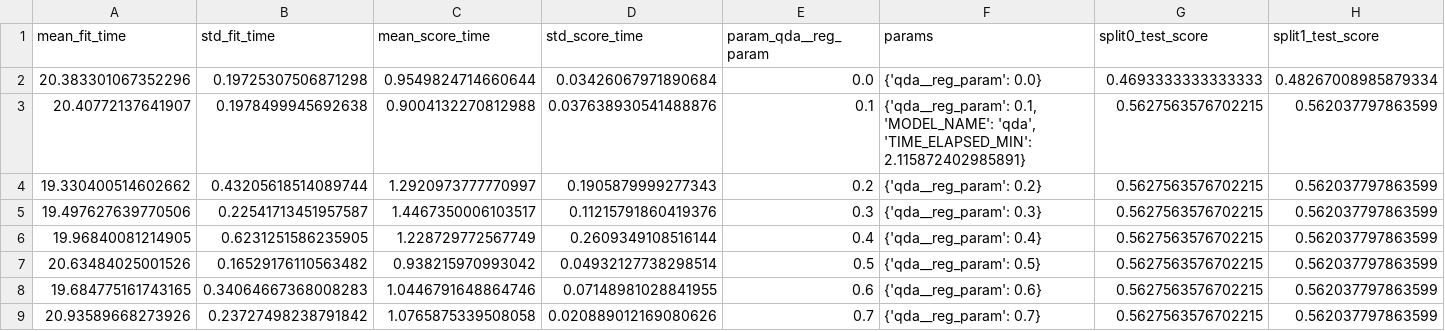
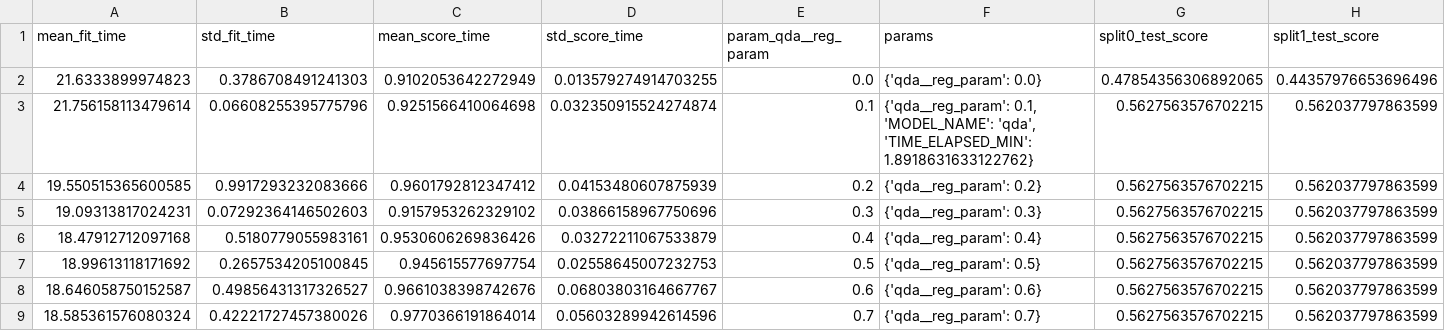
Before and after one commit to NeuralWave42/ST443-Project, a CSV file: Tuning_params/qda_all_results.csv, drawn as a sheet; only a part is shown; removed rows and columns are numbered as before the commit, all else as after; rows hold the shown columns only; the diff covers the shown part only; the diff names each change by its address in the sheet, - before the commit and + after, or states it on an @@ line.

```diff
--- a/Tuning_params/qda_all_results.csv
+++ b/Tuning_params/qda_all_results.csv
-row 2: 20.383301067352296 | 0.19725307506871298 | 0.9549824714660644 | 0.03426067971890684 | 0.0 | {'qda__reg_param': 0.0} | 0.4693333333333333 | 0.48267008985879334
+row 2: 21.6333899974823 | 0.3786708491241303 | 0.9102053642272949 | 0.013579274914703255 | 0.0 | {'qda__reg_param': 0.0} | 0.47854356306892065 | 0.44357976653696496
-A3 (mean_fit_time): 20.40772137641907
+A3 (mean_fit_time): 21.756158113479614
-B3 (std_fit_time): 0.1978499945692638
+B3 (std_fit_time): 0.06608255395775796
-C3 (mean_score_time): 0.9004132270812988
+C3 (mean_score_time): 0.9251566410064698
-D3 (std_score_time): 0.037638930541488876
+D3 (std_score_time): 0.032350915524274874
-F3 (params): …'qda', 'TIME_ELAPSED_MIN': 2.115872402985891}
+F3 (params): …'qda', 'TIME_ELAPSED_MIN': 1.8918631633122762}
-A4 (mean_fit_time): 19.330400514602662
+A4 (mean_fit_time): 19.550515365600585
-B4 (std_fit_time): 0.43205618514089744
+B4 (std_fit_time): 0.9917293232083666
-C4 (mean_score_time): 1.2920973777770997
+C4 (mean_score_time): 0.9601792812347412
-D4 (std_score_time): 0.1905879999277343
+D4 (std_score_time): 0.04153480607875939
-A5 (mean_fit_time): 19.497627639770506
+A5 (mean_fit_time): 19.09313817024231
-B5 (std_fit_time): 0.22541713451957587
+B5 (std_fit_time): 0.07292364146502603
-C5 (mean_score_time): 1.4467350006103517
+C5 (mean_score_time): 0.9157953262329102
-D5 (std_score_time): 0.11215791860419376
+D5 (std_score_time): 0.03866158967750696
-A6 (mean_fit_time): 19.96840081214905
+A6 (mean_fit_time): 18.47912712097168
-B6 (std_fit_time): 0.6231251586235905
+B6 (std_fit_time): 0.5180779055983161
-C6 (mean_score_time): 1.228729772567749
+C6 (mean_score_time): 0.9530606269836426
-D6 (std_score_time): 0.2609349108516144
+D6 (std_score_time): 0.03272211067533879
-A7 (mean_fit_time): 20.63484025001526
+A7 (mean_fit_time): 18.99613118171692
-B7 (std_fit_time): 0.16529176110563482
+B7 (std_fit_time): 0.2657534205100845
-C7 (mean_score_time): 0.938215970993042
+C7 (mean_score_time): 0.945615577697754
-D7 (std_score_time): 0.04932127738298514
+D7 (std_score_time): 0.02558645007232753
-A8 (mean_fit_time): 19.684775161743165
+A8 (mean_fit_time): 18.646058750152587
-B8 (std_fit_time): 0.34064667368008283
+B8 (std_fit_time): 0.49856431317326527
-C8 (mean_score_time): 1.0446791648864746
+C8 (mean_score_time): 0.9661038398742676
-D8 (std_score_time): 0.07148981028841955
+D8 (std_score_time): 0.06803803164667767
-A9 (mean_fit_time): 20.93589668273926
+A9 (mean_fit_time): 18.585361576080324
-B9 (std_fit_time): 0.23727498238791842
+B9 (std_fit_time): 0.42221727457380026
-C9 (mean_score_time): 1.0765875339508058
+C9 (mean_score_time): 0.9770366191864014
-D9 (std_score_time): 0.020889012169080626
+D9 (std_score_time): 0.05603289942614596
```
Also changed, not shown: 12 edited cells elsewhere in this file, Tuning_params/gbdt_all_results.csv, Tuning_params/knn_all_results.csv, 43 other files.
